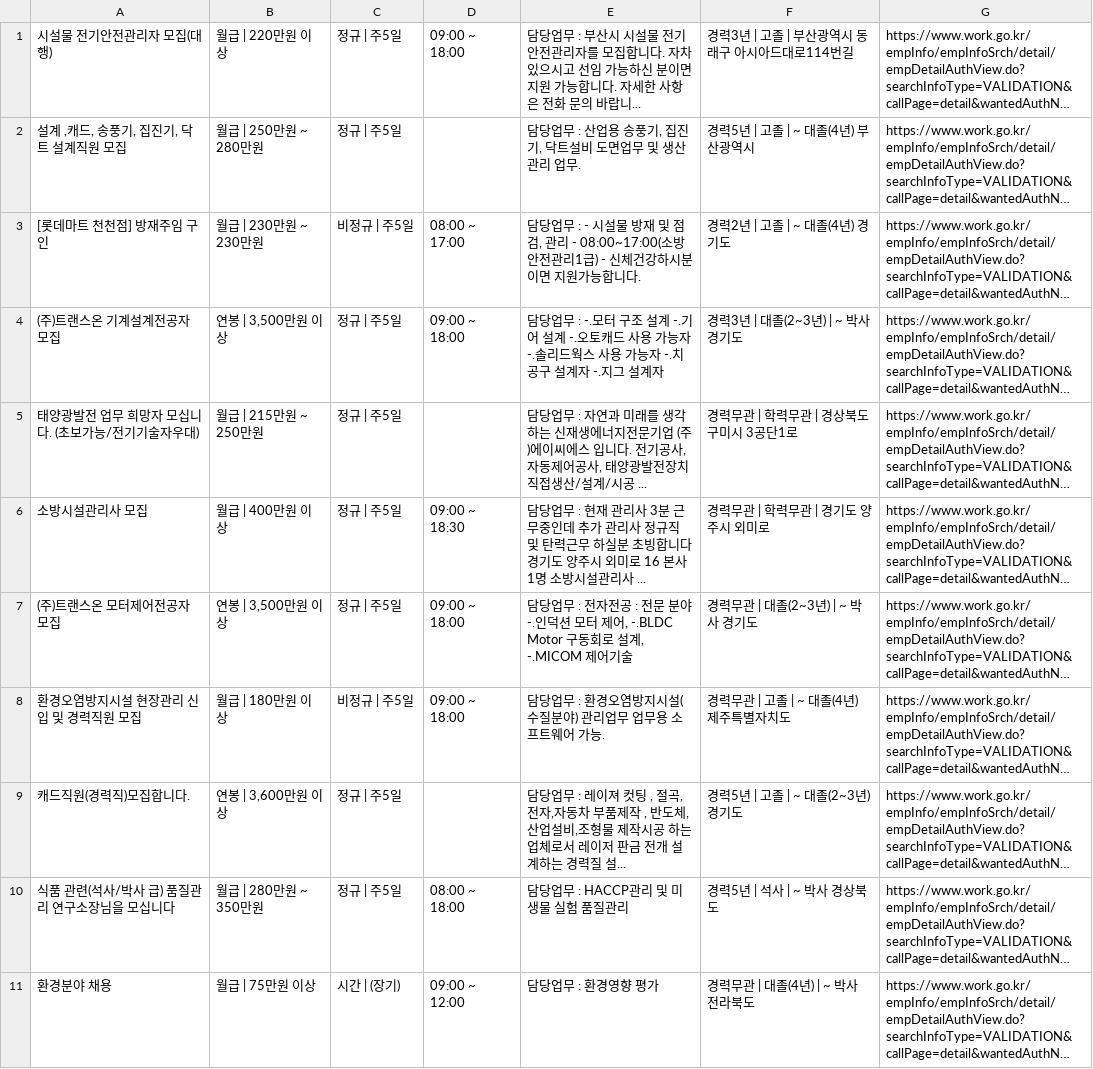
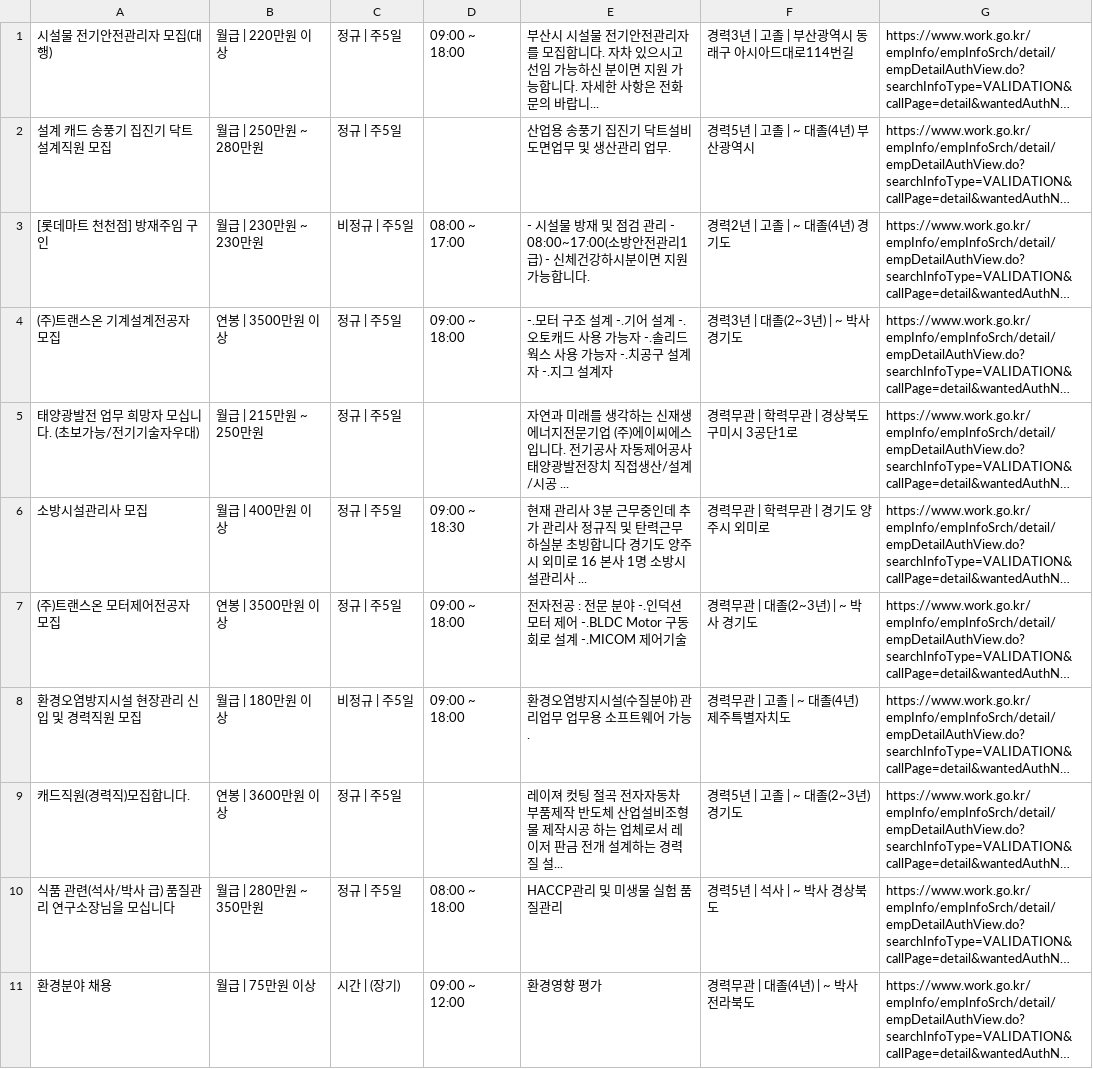
Before and after one commit to ssw03270/KHUinKHUjik, a CSV file: app/src/main/res/raw/csv2.csv, drawn as a sheet; only a part is shown; long unchanged cells end in …; the diff covers the shown part only; the diff names each change by its address in the sheet, - before the commit and + after, or states it on an @@ line.

```diff
--- a/app/src/main/res/raw/csv2.csv
+++ b/app/src/main/res/raw/csv2.csv
-E1: 담당업무 : 부산시…
+E1: 부산시…
-A2: 설계 ,캐드, 송풍기, 집진기, 닥트 설계직원 모집
+A2: 설계 캐드 송풍기 집진기 닥트 설계직원 모집
-E2: 담당업무 : 산업용 송풍기, 집진기, 닥트설비 도면업무 및 생산관리 업무.
+E2: 산업용 송풍기 집진기 닥트설비 도면업무 및 생산관리 업무.
-E3: 담당업무 : - 시설물 방재 및 점검, 관리 -…
+E3: - 시설물 방재 및 점검 관리 -…
-B4: 연봉 | 3,500만원 이상
+B4: 연봉 | 3500만원 이상
-E4: 담당업무 : -.모터…
+E4: -.모터…
-E5: 담당업무 : 자연과 미래를 생각하는 신재생에너지전문기업 (주)에이씨에스 입니다. 전기공사, 자동제어공사, 태양광발…
+E5: 자연과 미래를 생각하는 신재생에너지전문기업 (주)에이씨에스 입니다. 전기공사 자동제어공사 태양광발…
-E6: 담당업무 : 현재 관…
+E6: 현재 관…
-B7: 연봉 | 3,500만원 이상
+B7: 연봉 | 3500만원 이상
-E7: 담당업무 : 전자전공 : 전문 분야 -.인덕션 모터 제어, -.BLDC Motor 구동회로 설계, -.MICOM 제어기…
+E7: 전자전공 : 전문 분야 -.인덕션 모터 제어 -.BLDC Motor 구동회로 설계 -.MICOM 제어기…
-E8: 담당업무 : 환경오염방지시설(수질분야) 관리업무 업무용 소프트웨어 가능.
+E8: 환경오염방지시설(수질분야) 관리업무 업무용 소프트웨어 가능.
-B9: 연봉 | 3,600만원 이상
+B9: 연봉 | 3600만원 이상
-E9: 담당업무 : 레이져 컷팅 , 절곡, 전자,자동차 부품제작 , 반도체, 산업설비,조형물…
+E9: 레이져 컷팅 절곡 전자자동차 부품제작 반도체 산업설비조형물…
-E10: 담당업무 : HACCP관리 및 미생물 실험 품질관리
+E10: HACCP관리 및 미생물 실험 품질관리
-E11: 담당업무 : 환경영향 평가
+E11: 환경영향 평가
```
Also changed, not shown: 185 edited cells elsewhere in this file, app/src/main/res/raw/csv1.csv, app/src/main/res/raw/csv4.csv, 9 other files.
